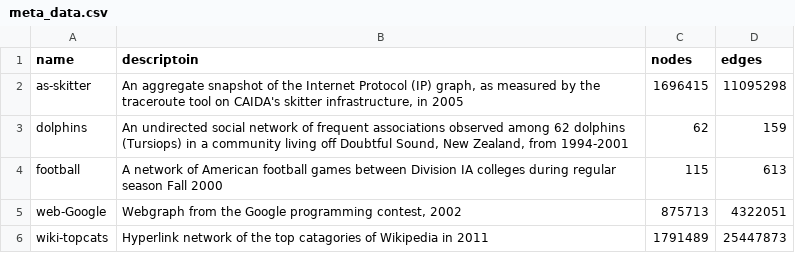
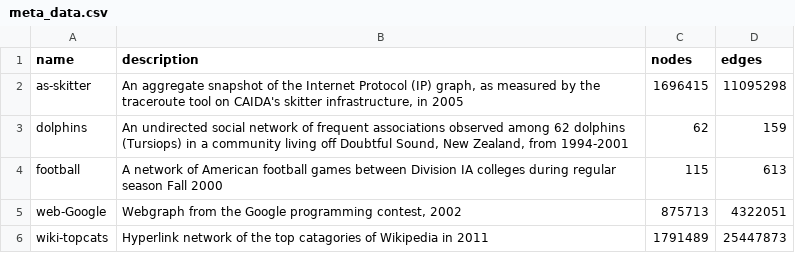
Before and after one commit to jobvink/snacs_project, a CSV file: results/meta_data.csv, drawn as a sheet.

```diff
--- a/results/meta_data.csv
+++ b/results/meta_data.csv
@@ -1,2 +1,2 @@
-name,descriptoin,nodes,edges
+name,description,nodes,edges
 as-skitter,"An aggregate snapshot of the Internet Protocol (IP) graph, as measured by the traceroute tool on CAIDA's skitter infrastructure, in 2005",1696415,11095298
```
Also changed, not shown: 2 other files.
